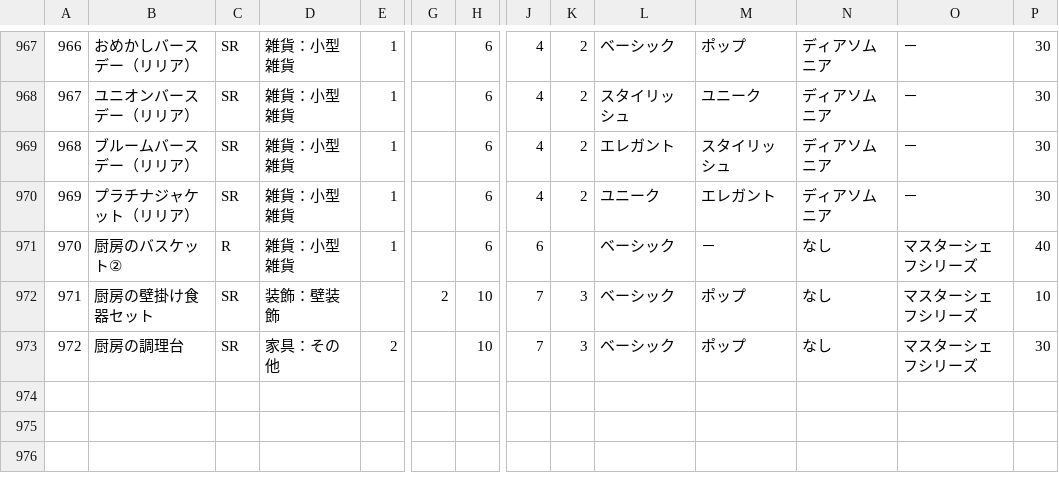
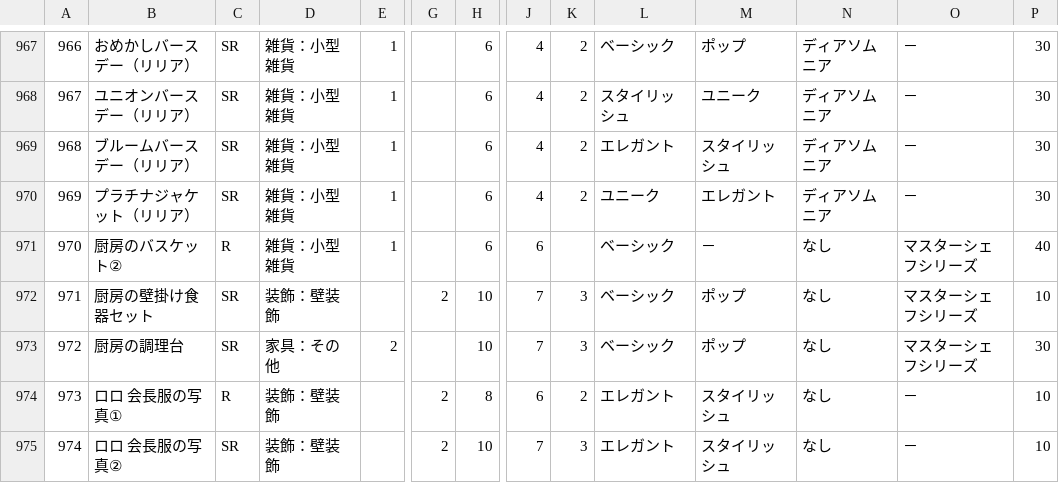
Before and after one commit to SZ7M8ci7/roomcalc, a CSV file: data.csv, drawn as a sheet; only a part is shown, gaps mark what is left out; rows hold the shown columns only; the diff names each change by its address in the sheet, - before the commit and + after, or states it on an @@ line.

```diff
--- a/data.csv
+++ b/data.csv
+row 974: 973 | ロロ 会長服の写真① | R | 装飾：壁装飾 |  | 2 | 8 | 6 | 2 | エレガント | スタイリッシュ | なし | － | 10
+row 975: 974 | ロロ 会長服の写真② | SR | 装飾：壁装飾 |  | 2 | 10 | 7 | 3 | エレガント | スタイリッシュ | なし | － | 10
```
